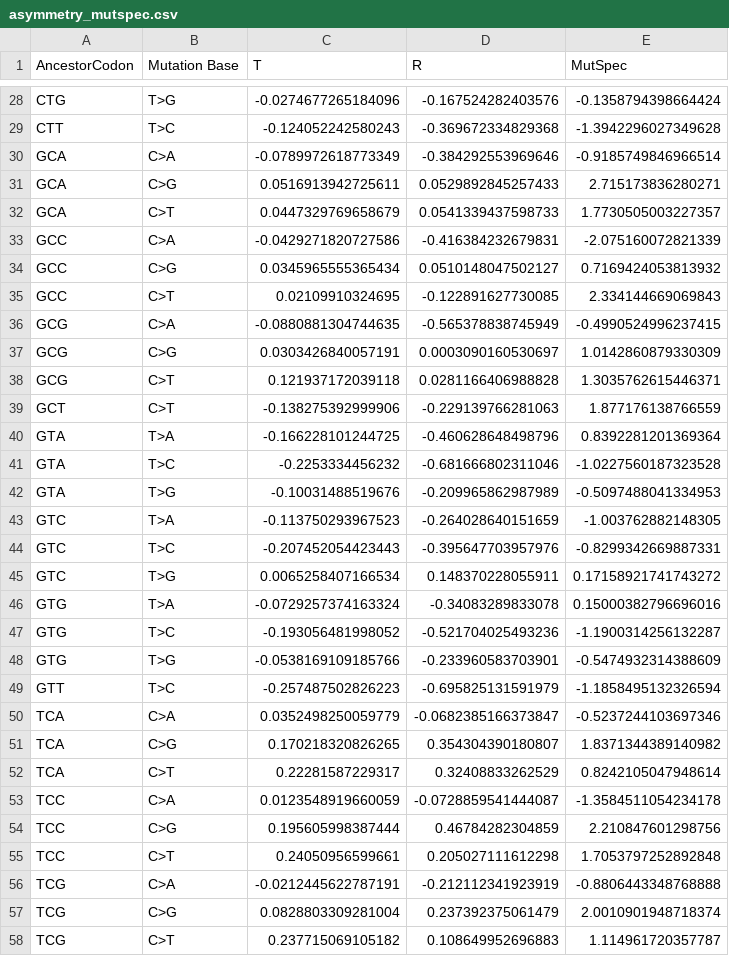
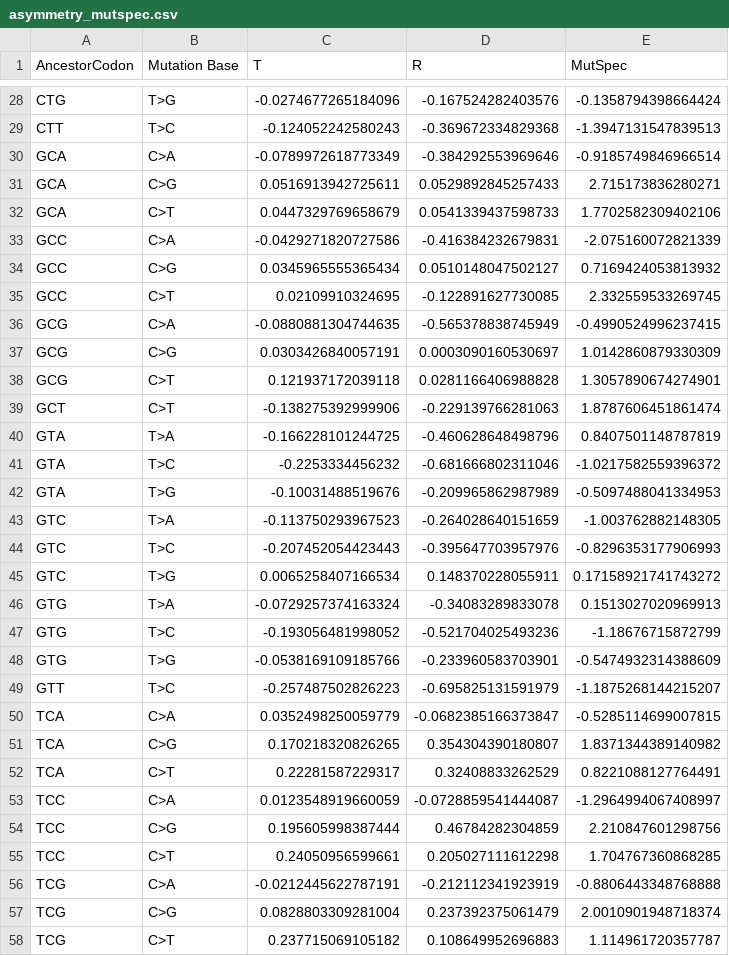
Before and after one commit to mitoclub/mtdna-192component-mutspec-chordata, a CSV file: data/asymmetry_mutspec.csv, drawn as a sheet; only a part is shown, gaps mark what is left out; the diff covers the shown part only; the diff names each change by its address in the sheet, - before the commit and + after, or states it on an @@ line.

```diff
--- a/data/asymmetry_mutspec.csv
+++ b/data/asymmetry_mutspec.csv
-E29 (MutSpec): -1.3942296027349628
+E29 (MutSpec): -1.3947131547839513
-E32 (MutSpec): 1.7730505003227357
+E32 (MutSpec): 1.7702582309402106
-E35 (MutSpec): 2.334144669069843
+E35 (MutSpec): 2.332559533269745
-E38 (MutSpec): 1.3035762615446371
+E38 (MutSpec): 1.3057890674274901
-E39 (MutSpec): 1.877176138766559
+E39 (MutSpec): 1.8787606451861474
-E40 (MutSpec): 0.8392281201369364
+E40 (MutSpec): 0.8407501148787819
-E41 (MutSpec): -1.0227560187323528
+E41 (MutSpec): -1.0217582559396372
-E44 (MutSpec): -0.8299342669887331
+E44 (MutSpec): -0.8296353177906993
-E46 (MutSpec): 0.15000382796696016
+E46 (MutSpec): 0.1513027020969913
-E47 (MutSpec): -1.1900314256132287
+E47 (MutSpec): -1.18676715872799
-E49 (MutSpec): -1.1858495132326594
+E49 (MutSpec): -1.1875268144215207
-E50 (MutSpec): -0.5237244103697346
+E50 (MutSpec): -0.5285114699007815
-E52 (MutSpec): 0.8242105047948614
+E52 (MutSpec): 0.8221088127764491
-E53 (MutSpec): -1.3584511054234178
+E53 (MutSpec): -1.2964994067408997
-E55 (MutSpec): 1.7053797252892848
+E55 (MutSpec): 1.704767360868285
```
Also changed, not shown: 26 edited cells elsewhere in this file, 9 other files.
